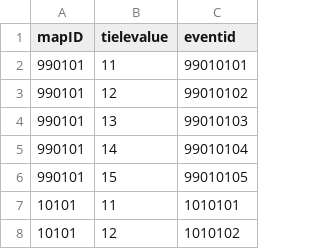
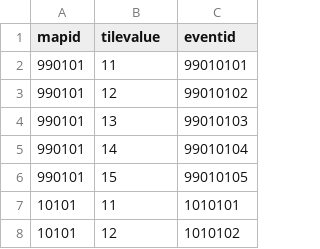
Before and after one commit to henyouqian/cdgm, a CSV file: data/mapevents.csv, drawn as a sheet; only a part is shown.

```diff
--- a/data/mapevents.csv
+++ b/data/mapevents.csv
@@ -1,2 +1,2 @@
-mapID,tielevalue,eventid
+mapid,tilevalue,eventid
 990101,11,99010101
```
Also changed, not shown: 1 other file.
